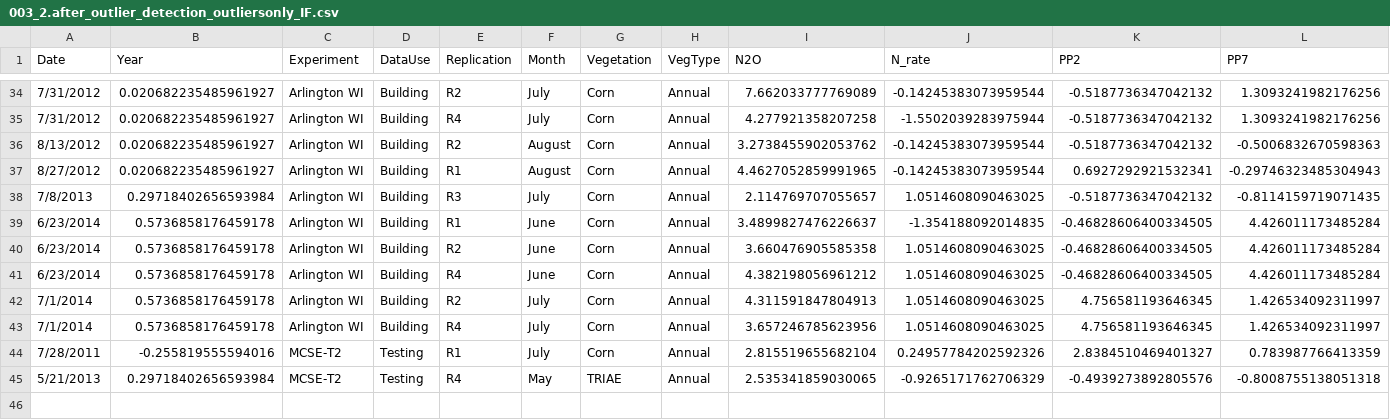
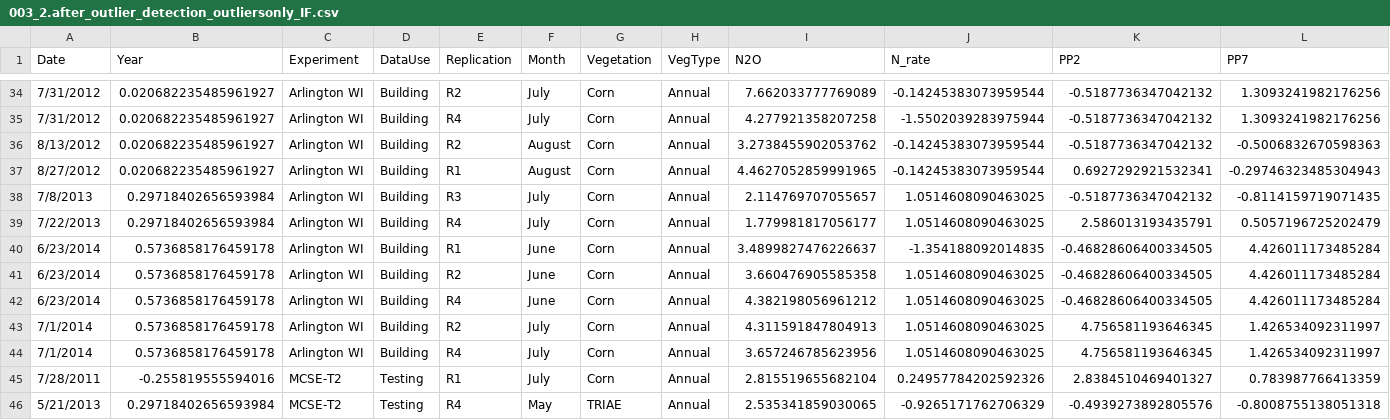
Before and after one commit to roniwahyu/outlier-detection2024, a CSV file: 01.Dataset-Rofiqul/Ujicoba6-05102024/hasil/BeforeRemoveOutliers/003_2.after_outlier_detection_outliersonly_IF.csv, drawn as a sheet; only a part is shown, gaps mark what is left out; rows hold the shown columns only; the diff names each change by its address in the sheet, - before the commit and + after, or states it on an @@ line.

```diff
--- a/01.Dataset-Rofiqul/Ujicoba6-05102024/hasil/BeforeRemoveOutliers/003_2.after_outlier_detection_outliersonly_IF.csv
+++ b/01.Dataset-Rofiqul/Ujicoba6-05102024/hasil/BeforeRemoveOutliers/003_2.after_outlier_detection_outliersonly_IF.csv
+row 39: 7/22/2013 | 0.29718402656593984 | Arlington WI | Building | R4 | July | Corn | Annual | 1.779981817056177 | 1.0514608090463025 | 2.586013193435791 | 0.5057196725202479
```
Also changed, not shown: 01.Dataset-Rofiqul/Ujicoba6-05102024/hasil/BeforeRemoveOutliers/003_0.after_outlier_detected_IF.csv, 01.Dataset-Rofiqul/Ujicoba6-05102024/hasil/BeforeRemoveOutliers/003_1.after_outlier_detection_filtered_nonoutlier_IF.csv, 23 other files.
